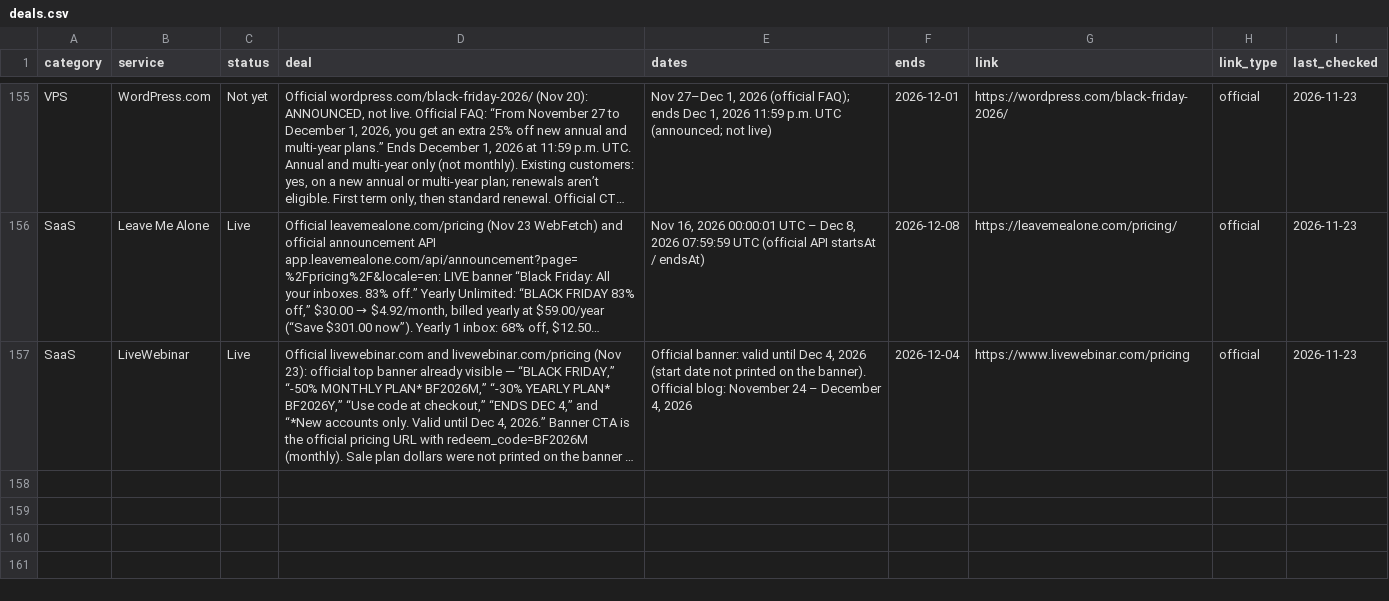
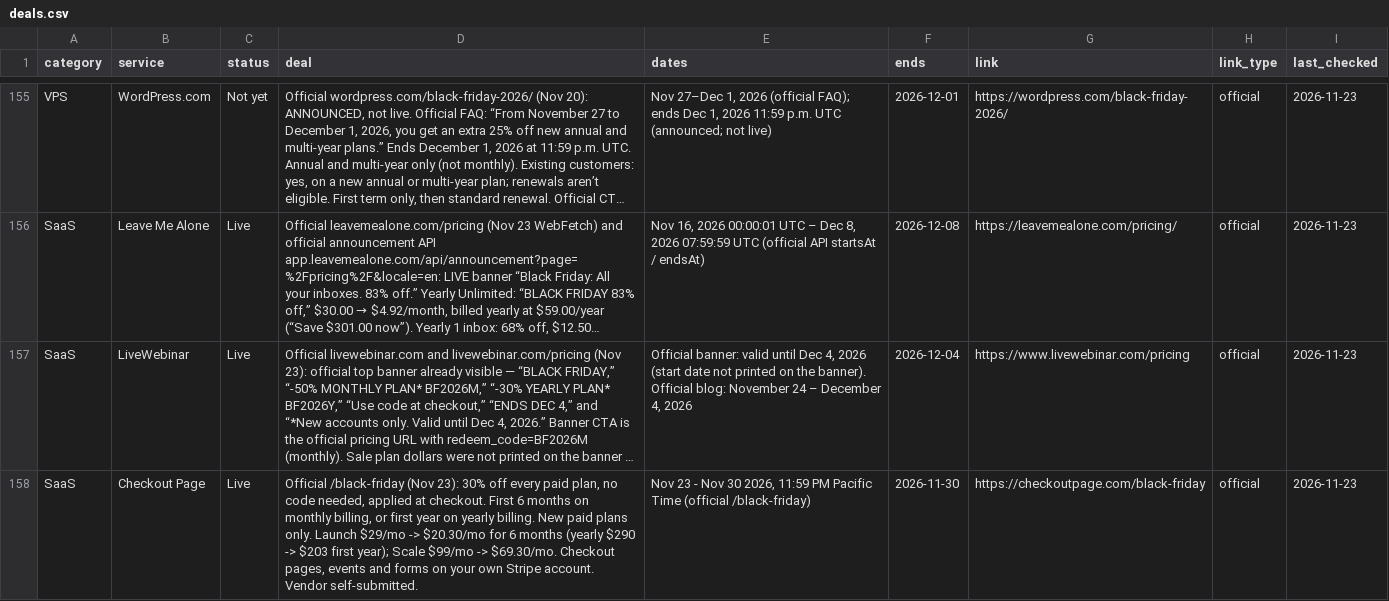
Before and after one commit to thoughtcook/verified-black-friday, a CSV file: data/deals.csv, drawn as a sheet; only a part is shown, gaps mark what is left out; long unchanged cells end in …; the diff names each change by its address in the sheet, - before the commit and + after, or states it on an @@ line.

Commit message:
Add Checkout Page (Live)

```diff
--- a/data/deals.csv
+++ b/data/deals.csv
+row 158: SaaS | Checkout Page | Live | Official /black-friday (Nov 23): 30% off every paid plan, no code needed, applied at checkout. First 6 months on monthly billing, or first year on yearly billing. New paid plans only. Launch $29/mo -> $20.30/mo for 6 months (yearly $290 -> $203 first year); Scale $99/mo -> $69.30/mo. Checkout pages, events and forms on your own Stripe account. Vendor self-submitted. | Nov 23 - Nov 30 2026, 11:59 PM Pacific Time (official /black-friday) | 2026-11-30 | https://checkoutpage.com/black-friday | official | 2026-11-23
```
Also changed, not shown: 3 other files.
